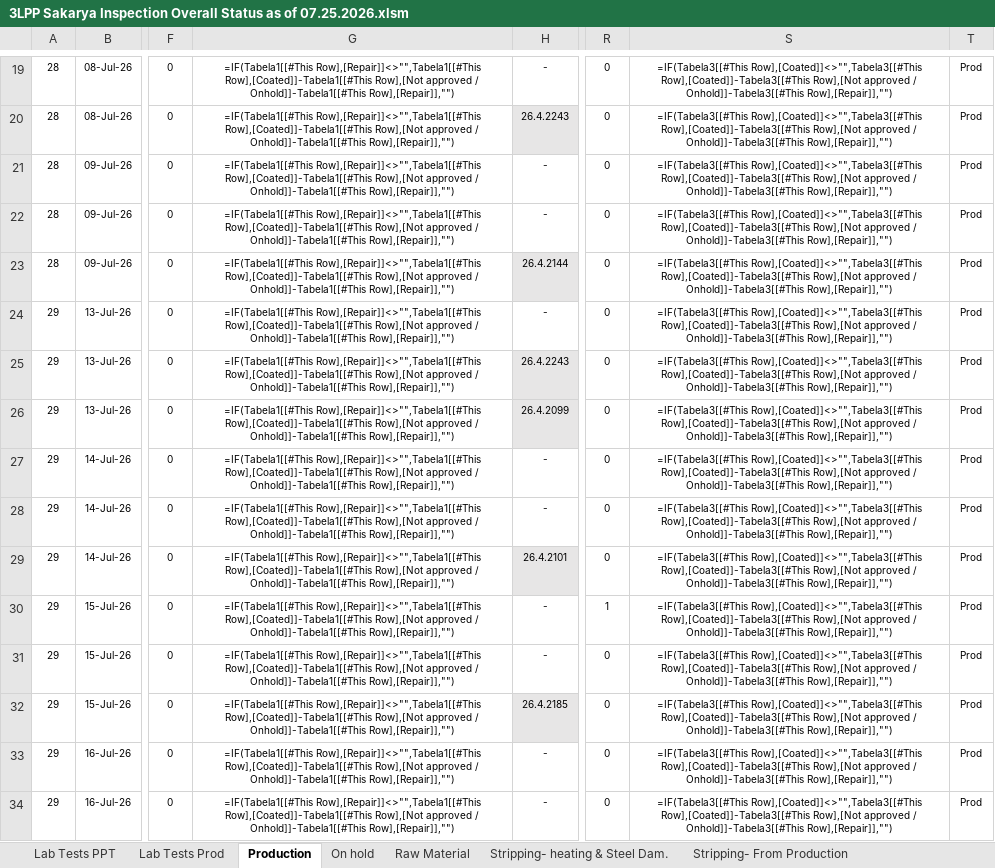
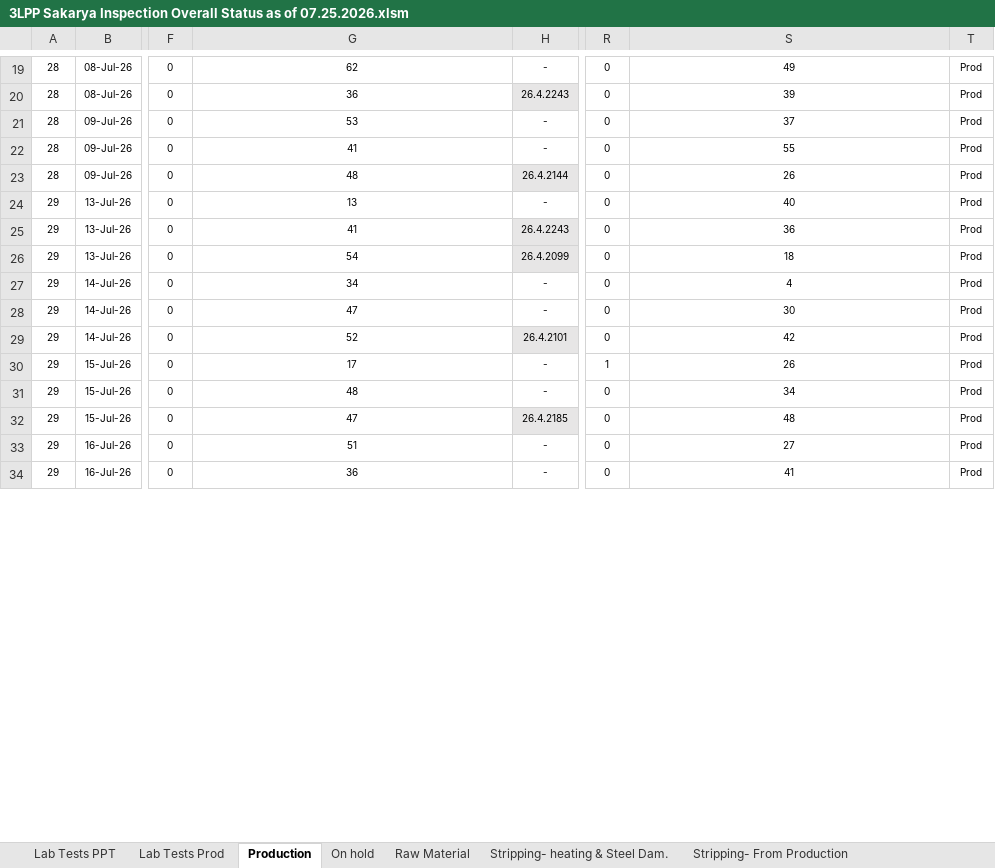
Before and after one commit to fanatics-hue/sakarya-dashboard, an Excel workbook: 3LPP Sakarya Inspection Overall Status as of 07.25.2026.xlsm, sheet Production, drawn as a sheet; only a part is shown, gaps mark what is left out; values as stored, in another font and other column widths than the file's, no borders; formulas without a stored value are shown as written; charts and pictures and table styles not drawn; the diff covers the shown part only; the diff names each change by its address in the sheet, - before the commit and + after, or states it on an @@ line.

```diff
--- a/3LPP Sakarya Inspection Overall Status as of 07.25.2026.xlsm (sheet Production)
+++ b/3LPP Sakarya Inspection Overall Status as of 07.25.2026.xlsm (sheet Production)
-G19: =IF(Tabela1[[#This Row],[Repair]]<>"",Tabela1[[#This Row],[Coated]]-Tabela1[[#This Row],[Not approved / Onhold]]-Tabela1[[#This Row],[Repair]],"")
+G19: 62
-S19: =IF(Tabela3[[#This Row],[Coated]]<>"",Tabela3[[#This Row],[Coated]]-Tabela3[[#This Row],[Not approved / Onhold]]-Tabela3[[#This Row],[Repair]],"")
+S19: 49
-G20: =IF(Tabela1[[#This Row],[Repair]]<>"",Tabela1[[#This Row],[Coated]]-Tabela1[[#This Row],[Not approved / Onhold]]-Tabela1[[#This Row],[Repair]],"")
+G20: 36
-S20: =IF(Tabela3[[#This Row],[Coated]]<>"",Tabela3[[#This Row],[Coated]]-Tabela3[[#This Row],[Not approved / Onhold]]-Tabela3[[#This Row],[Repair]],"")
+S20: 39
-G21: =IF(Tabela1[[#This Row],[Repair]]<>"",Tabela1[[#This Row],[Coated]]-Tabela1[[#This Row],[Not approved / Onhold]]-Tabela1[[#This Row],[Repair]],"")
+G21: 53
-S21: =IF(Tabela3[[#This Row],[Coated]]<>"",Tabela3[[#This Row],[Coated]]-Tabela3[[#This Row],[Not approved / Onhold]]-Tabela3[[#This Row],[Repair]],"")
+S21: 37
-G22: =IF(Tabela1[[#This Row],[Repair]]<>"",Tabela1[[#This Row],[Coated]]-Tabela1[[#This Row],[Not approved / Onhold]]-Tabela1[[#This Row],[Repair]],"")
+G22: 41
-S22: =IF(Tabela3[[#This Row],[Coated]]<>"",Tabela3[[#This Row],[Coated]]-Tabela3[[#This Row],[Not approved / Onhold]]-Tabela3[[#This Row],[Repair]],"")
+S22: 55
-G23: =IF(Tabela1[[#This Row],[Repair]]<>"",Tabela1[[#This Row],[Coated]]-Tabela1[[#This Row],[Not approved / Onhold]]-Tabela1[[#This Row],[Repair]],"")
+G23: 48
-S23: =IF(Tabela3[[#This Row],[Coated]]<>"",Tabela3[[#This Row],[Coated]]-Tabela3[[#This Row],[Not approved / Onhold]]-Tabela3[[#This Row],[Repair]],"")
+S23: 26
-G24: =IF(Tabela1[[#This Row],[Repair]]<>"",Tabela1[[#This Row],[Coated]]-Tabela1[[#This Row],[Not approved / Onhold]]-Tabela1[[#This Row],[Repair]],"")
+G24: 13
-S24: =IF(Tabela3[[#This Row],[Coated]]<>"",Tabela3[[#This Row],[Coated]]-Tabela3[[#This Row],[Not approved / Onhold]]-Tabela3[[#This Row],[Repair]],"")
+S24: 40
-G25: =IF(Tabela1[[#This Row],[Repair]]<>"",Tabela1[[#This Row],[Coated]]-Tabela1[[#This Row],[Not approved / Onhold]]-Tabela1[[#This Row],[Repair]],"")
+G25: 41
-S25: =IF(Tabela3[[#This Row],[Coated]]<>"",Tabela3[[#This Row],[Coated]]-Tabela3[[#This Row],[Not approved / Onhold]]-Tabela3[[#This Row],[Repair]],"")
+S25: 36
-G26: =IF(Tabela1[[#This Row],[Repair]]<>"",Tabela1[[#This Row],[Coated]]-Tabela1[[#This Row],[Not approved / Onhold]]-Tabela1[[#This Row],[Repair]],"")
+G26: 54
-S26: =IF(Tabela3[[#This Row],[Coated]]<>"",Tabela3[[#This Row],[Coated]]-Tabela3[[#This Row],[Not approved / Onhold]]-Tabela3[[#This Row],[Repair]],"")
+S26: 18
-G27: =IF(Tabela1[[#This Row],[Repair]]<>"",Tabela1[[#This Row],[Coated]]-Tabela1[[#This Row],[Not approved / Onhold]]-Tabela1[[#This Row],[Repair]],"")
+G27: 34
-S27: =IF(Tabela3[[#This Row],[Coated]]<>"",Tabela3[[#This Row],[Coated]]-Tabela3[[#This Row],[Not approved / Onhold]]-Tabela3[[#This Row],[Repair]],"")
+S27: 4
-G28: =IF(Tabela1[[#This Row],[Repair]]<>"",Tabela1[[#This Row],[Coated]]-Tabela1[[#This Row],[Not approved / Onhold]]-Tabela1[[#This Row],[Repair]],"")
+G28: 47
-S28: =IF(Tabela3[[#This Row],[Coated]]<>"",Tabela3[[#This Row],[Coated]]-Tabela3[[#This Row],[Not approved / Onhold]]-Tabela3[[#This Row],[Repair]],"")
+S28: 30
-G29: =IF(Tabela1[[#This Row],[Repair]]<>"",Tabela1[[#This Row],[Coated]]-Tabela1[[#This Row],[Not approved / Onhold]]-Tabela1[[#This Row],[Repair]],"")
+G29: 52
-S29: =IF(Tabela3[[#This Row],[Coated]]<>"",Tabela3[[#This Row],[Coated]]-Tabela3[[#This Row],[Not approved / Onhold]]-Tabela3[[#This Row],[Repair]],"")
+S29: 42
-G30: =IF(Tabela1[[#This Row],[Repair]]<>"",Tabela1[[#This Row],[Coated]]-Tabela1[[#This Row],[Not approved / Onhold]]-Tabela1[[#This Row],[Repair]],"")
+G30: 17
-S30: =IF(Tabela3[[#This Row],[Coated]]<>"",Tabela3[[#This Row],[Coated]]-Tabela3[[#This Row],[Not approved / Onhold]]-Tabela3[[#This Row],[Repair]],"")
+S30: 26
-G31: =IF(Tabela1[[#This Row],[Repair]]<>"",Tabela1[[#This Row],[Coated]]-Tabela1[[#This Row],[Not approved / Onhold]]-Tabela1[[#This Row],[Repair]],"")
+G31: 48
-S31: =IF(Tabela3[[#This Row],[Coated]]<>"",Tabela3[[#This Row],[Coated]]-Tabela3[[#This Row],[Not approved / Onhold]]-Tabela3[[#This Row],[Repair]],"")
+S31: 34
-G32: =IF(Tabela1[[#This Row],[Repair]]<>"",Tabela1[[#This Row],[Coated]]-Tabela1[[#This Row],[Not approved / Onhold]]-Tabela1[[#This Row],[Repair]],"")
+G32: 47
-S32: =IF(Tabela3[[#This Row],[Coated]]<>"",Tabela3[[#This Row],[Coated]]-Tabela3[[#This Row],[Not approved / Onhold]]-Tabela3[[#This Row],[Repair]],"")
+S32: 48
-G33: =IF(Tabela1[[#This Row],[Repair]]<>"",Tabela1[[#This Row],[Coated]]-Tabela1[[#This Row],[Not approved / Onhold]]-Tabela1[[#This Row],[Repair]],"")
+G33: 51
-S33: =IF(Tabela3[[#This Row],[Coated]]<>"",Tabela3[[#This Row],[Coated]]-Tabela3[[#This Row],[Not approved / Onhold]]-Tabela3[[#This Row],[Repair]],"")
+S33: 27
-G34: =IF(Tabela1[[#This Row],[Repair]]<>"",Tabela1[[#This Row],[Coated]]-Tabela1[[#This Row],[Not approved / Onhold]]-Tabela1[[#This Row],[Repair]],"")
+G34: 36
-S34: =IF(Tabela3[[#This Row],[Coated]]<>"",Tabela3[[#This Row],[Coated]]-Tabela3[[#This Row],[Not approved / Onhold]]-Tabela3[[#This Row],[Repair]],"")
+S34: 41
```
Also changed, not shown: 1 added row, 8 removed rows and 82 edited cells elsewhere in this sheet, sheet Stripping- From Production, sheet Stripping- heating & Steel Dam., sheet Lab Tests Prod, sheet Lab Tests PPT, sheet On hold, hidden cells, charts or pictures, 4 other files.
